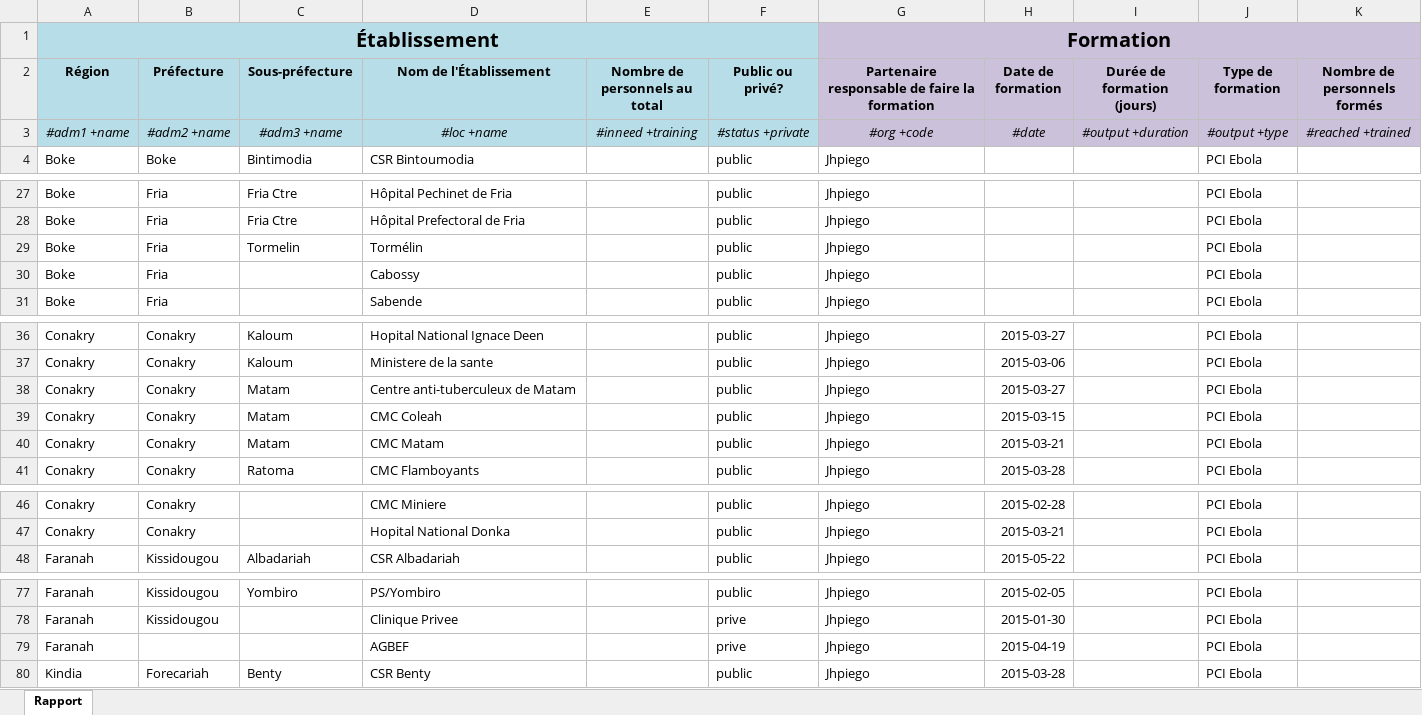
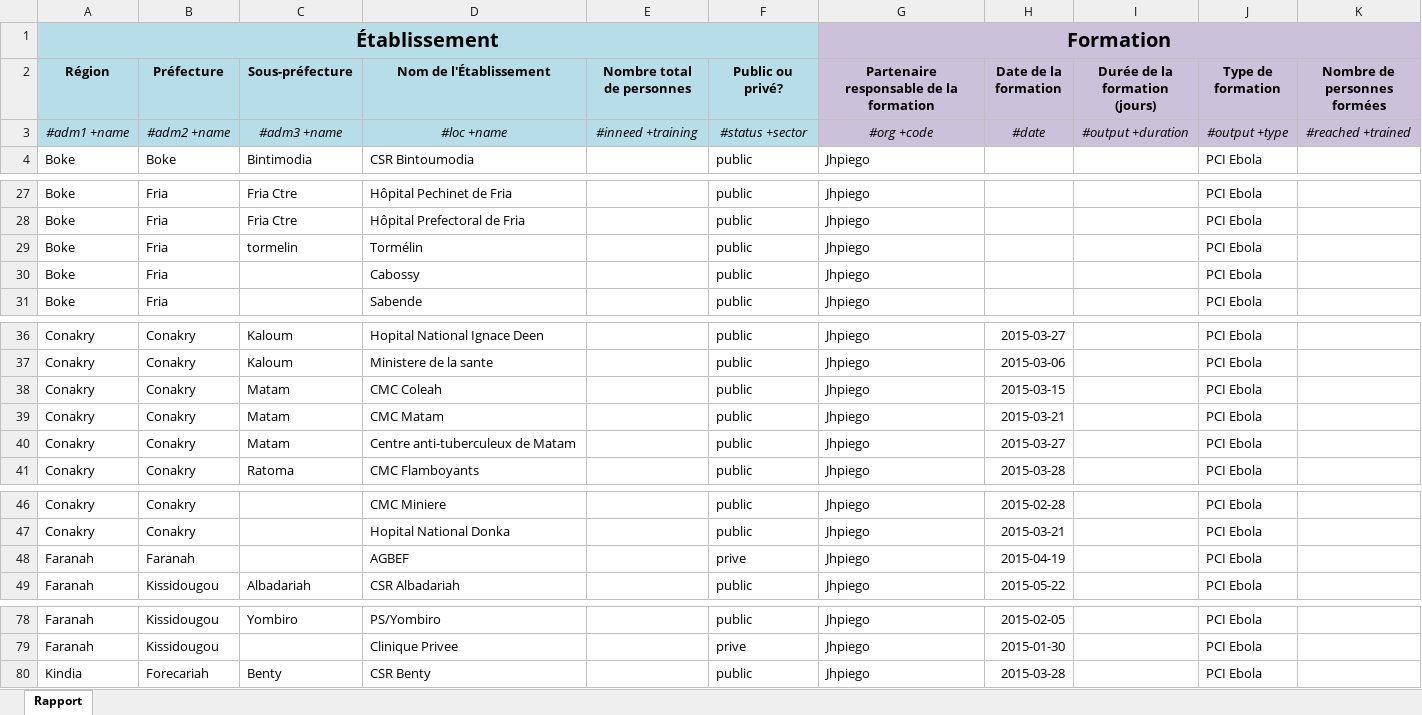
Before and after one commit to OCHA-DAP/guinea-ipc, an Excel workbook: Templates/Examples/PCI Jhpiego.xlsx, sheet Rapport, drawn as a sheet; only a part is shown, gaps mark what is left out; values as stored, in another font and other column widths than the file's, no borders; removed rows and columns are numbered as before the commit, all else as after; the diff covers the shown part only; the diff names each change by its address in the sheet, - before the commit and + after, or states it on an @@ line.

```diff
--- a/Templates/Examples/PCI Jhpiego.xlsx (sheet Rapport)
+++ b/Templates/Examples/PCI Jhpiego.xlsx (sheet Rapport)
-E2: Nombre de personnels au total
+E2: Nombre total de personnes
-G2: Partenaire responsable de faire la formation
+G2: Partenaire responsable de la formation
-H2: Date de formation
+H2: Date de la formation
-I2: Durée de formation (jours)
+I2: Durée de la formation (jours)
-K2: Nombre de personnels formés
+K2: Nombre de personnes formées
-F3 (Public ou privé?): #status +private
+F3 (Public ou privé?): #status +sector
-C29 (Sous-préfecture): Tormelin
+C29 (Sous-préfecture): tormelin
@@ row 38 moved to row 40: Conakry @@
+row 48: Faranah | Faranah |  | AGBEF |  | prive | Jhpiego | 2015-04-19 |  | PCI Ebola
-row 79: Faranah |  |  | AGBEF |  | prive | Jhpiego | 2015-04-19 |  | PCI Ebola
```
Also changed, not shown: 2 moved rows elsewhere in this sheet, Templates/Examples/PCI CRS.xlsx, Templates/PCI modele 2015-07-27.xlsx, 5 other files.
